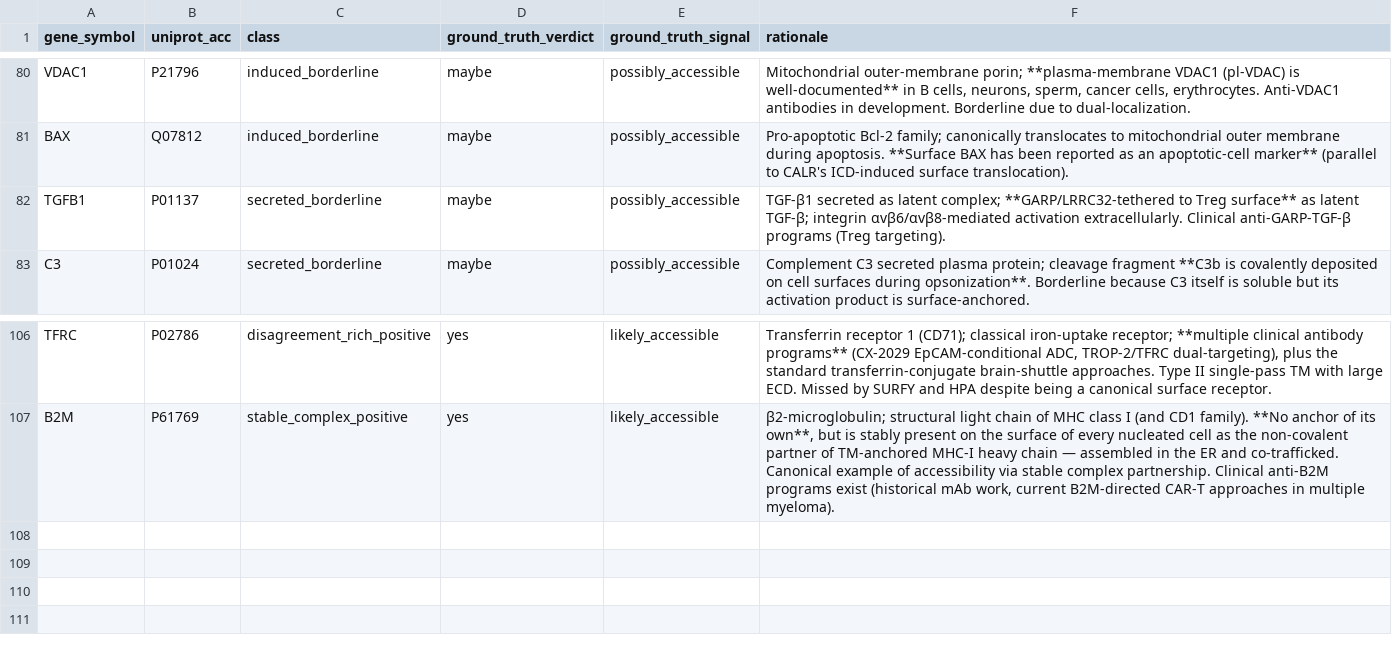
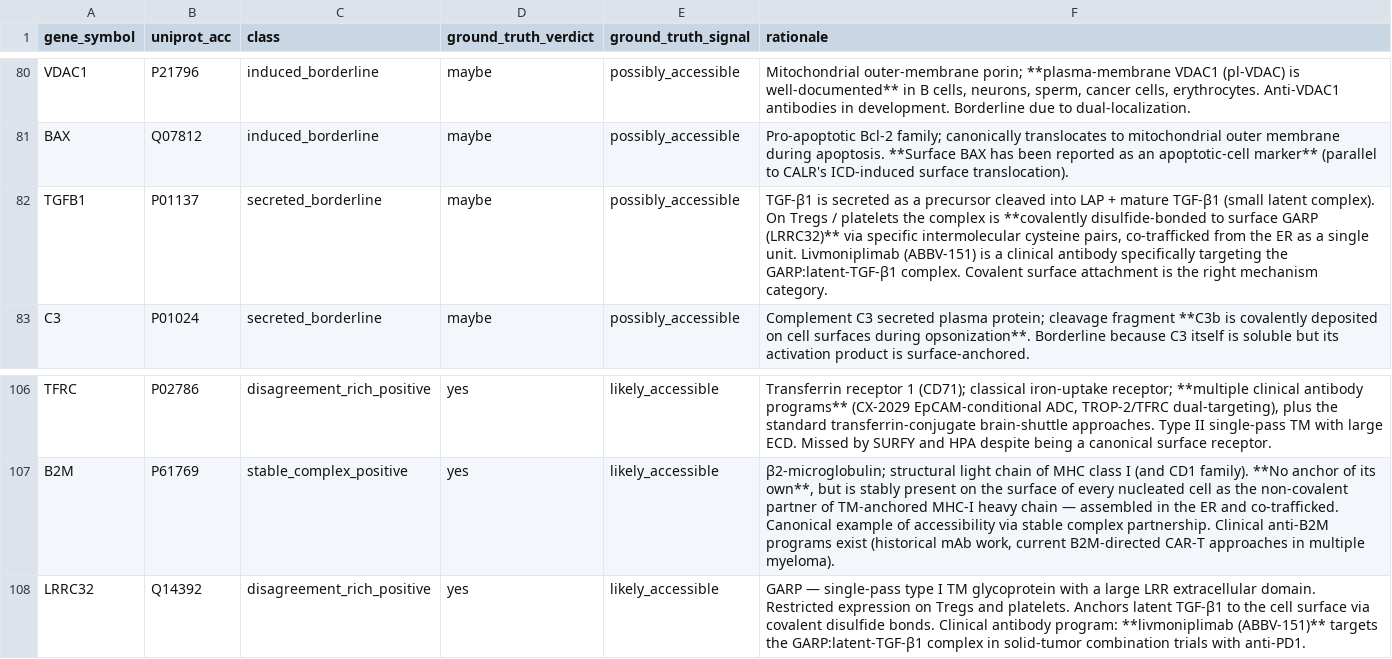
Before and after one commit to Deliverome-Project/accessible-surfaceome, a TSV file: data/eval/triage_benchmark_v1.tsv, drawn as a sheet; only a part is shown, gaps mark what is left out.

```diff
--- a/data/eval/triage_benchmark_v1.tsv
+++ b/data/eval/triage_benchmark_v1.tsv
@@ -81,3 +81,3 @@ VDAC1	P21796	induced_borderline	maybe	possibly_accessible	Mitochondrial outer-me
 BAX	Q07812	induced_borderline	maybe	possibly_accessible	Pro-apoptotic Bcl-2 family; canonically translocates to mitochondrial outer membrane during apoptosis. **Surface BAX has been reported as an apoptotic-cell marker** (parallel to CALR's ICD-induced surface translocation).
-TGFB1	P01137	secreted_borderline	maybe	possibly_accessible	TGF-β1 secreted as latent complex; **GARP/LRRC32-tethered to Treg surface** as latent TGF-β; integrin αvβ6/αvβ8-mediated activation extracellularly. Clinical anti-GARP-TGF-β programs (Treg targeting).
+TGFB1	P01137	secreted_borderline	maybe	possibly_accessible	TGF-β1 is secreted as a precursor cleaved into LAP + mature TGF-β1 (small latent complex). On Tregs / platelets the complex is **covalently disulfide-bonded to surface GARP (LRRC32)** via specific intermolecular cysteine pairs, co-trafficked from the ER as a single unit. Livmoniplimab (ABBV-151) is a clinical antibody specifically targeting the GARP:latent-TGF-β1 complex. Covalent surface attachment is the right mechanism category.
 C3	P01024	secreted_borderline	maybe	possibly_accessible	Complement C3 secreted plasma protein; cleavage fragment **C3b is covalently deposited on cell surfaces during opsonization**. Borderline because C3 itself is soluble but its activation product is surface-anchored.
@@ -107 +107,2 @@ TFRC	P02786	disagreement_rich_positive	yes	likely_accessible	Transferrin recepto
 B2M	P61769	stable_complex_positive	yes	likely_accessible	β2-microglobulin; structural light chain of MHC class I (and CD1 family). **No anchor of its own**, but is stably present on the surface of every nucleated cell as the non-covalent partner of TM-anchored MHC-I heavy chain — assembled in the ER and co-trafficked. Canonical example of accessibility via stable complex partnership. Clinical anti-B2M programs exist (historical mAb work, current B2M-directed CAR-T approaches in multiple myeloma).
+LRRC32	Q14392	disagreement_rich_positive	yes	likely_accessible	GARP — single-pass type I TM glycoprotein with a large LRR extracellular domain. Restricted expression on Tregs and platelets. Anchors latent TGF-β1 to the cell surface via covalent disulfide bonds. Clinical antibody program: **livmoniplimab (ABBV-151)** targets the GARP:latent-TGF-β1 complex in solid-tumor combination trials with anti-PD1.
```
Also changed, not shown: 2 other files.
